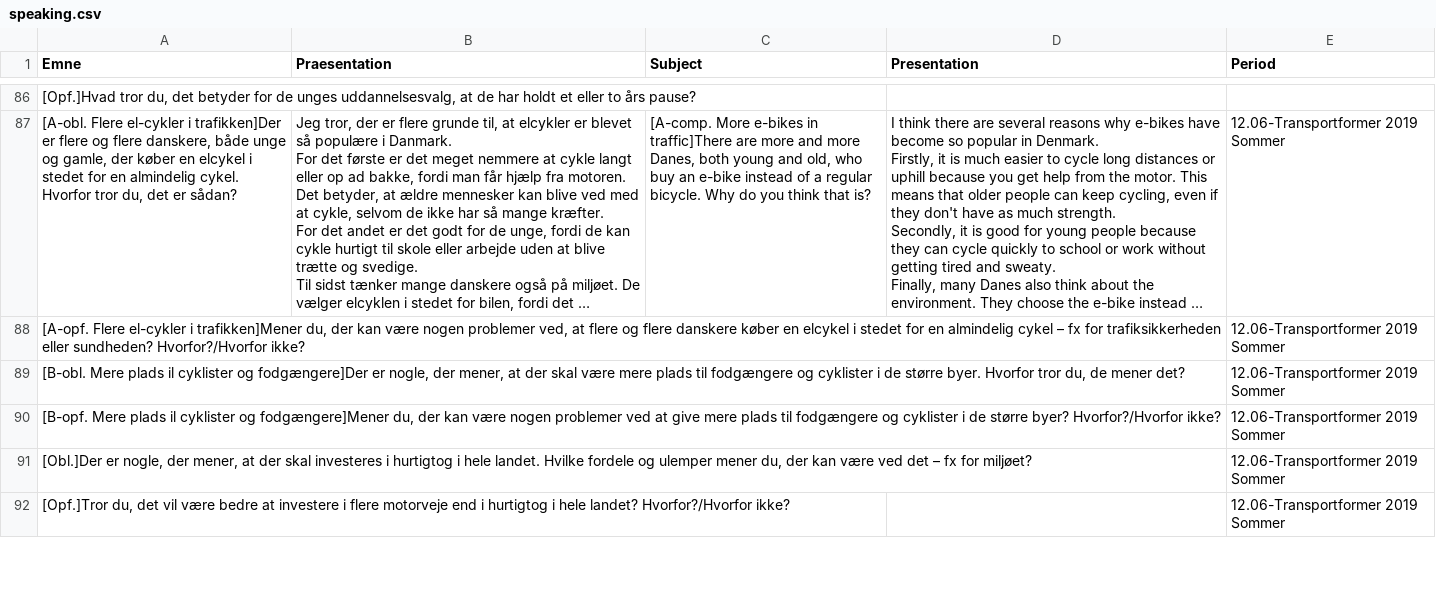
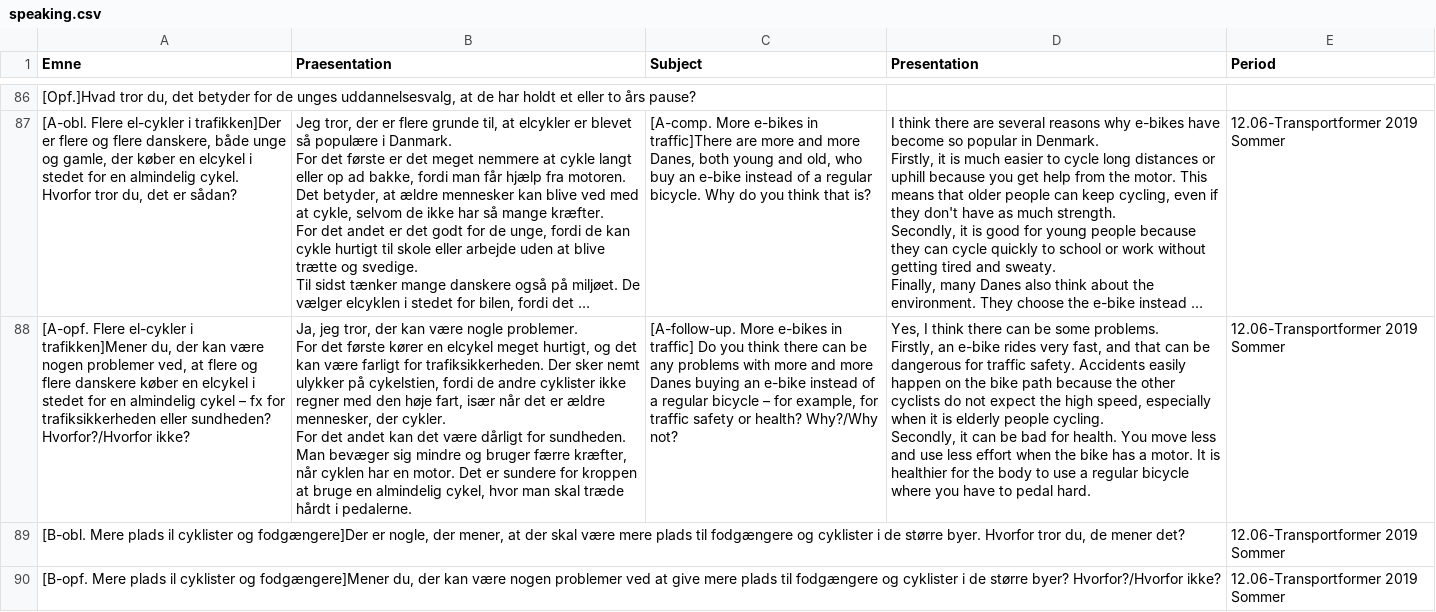
Before and after one commit to emreyurdaor-github/Flashcards, a CSV file: Flashcards/Data/speaking.csv, drawn as a sheet; only a part is shown, gaps mark what is left out; the shorter side is filled out with more unchanged rows; long unchanged cells end in …; ↵ is a line break in a cell; the diff names each change by its address in the sheet, - before the commit and + after, or states it on an @@ line.

Commit message:
Enhance speaking functionality by adding multi-word phrase matching and updating speaking CSV with new e-bike discussion questions

```diff
--- a/Flashcards/Data/speaking.csv
+++ b/Flashcards/Data/speaking.csv
-B88 (Praesentation): (empty)
+B88 (Praesentation): Ja, jeg tror, der kan være nogle problemer. ↵ For det første kører en elcykel meget hurtigt, og det kan være farligt for trafiksikkerheden. Der sker nemt ulykker på cykelstien, fordi de andre cyklister ikke regner med den høje fart, især når det er ældre mennesker, der cykler. ↵ For det andet kan det være dårligt for sundheden. Man bevæger sig mindre og bruger færre kræfter, når cyklen har en motor. Det er sundere for kroppen at bruge en almindelig cykel, hvor man skal træde hårdt i pedalerne.
-C88 (Subject): (empty)
+C88 (Subject): [A-follow-up. More e-bikes in traffic] Do you think there can be any problems with more and more Danes buying an e-bike instead of a regular bicycle – for example, for traffic safety or health? Why?/Why not?
-D88 (Presentation): (empty)
+D88 (Presentation): Yes, I think there can be some problems. ↵ Firstly, an e-bike rides very fast, and that can be dangerous for traffic safety. Accidents easily happen on the bike path because the other cyclists do not expect the high speed, especially when it is elderly people cycling. ↵ Secondly, it can be bad for health. You move less and use less effort when the bike has a motor. It is healthier for the body to use a regular bicycle where you have to pedal hard.
```
Also changed, not shown: 1 other file.
